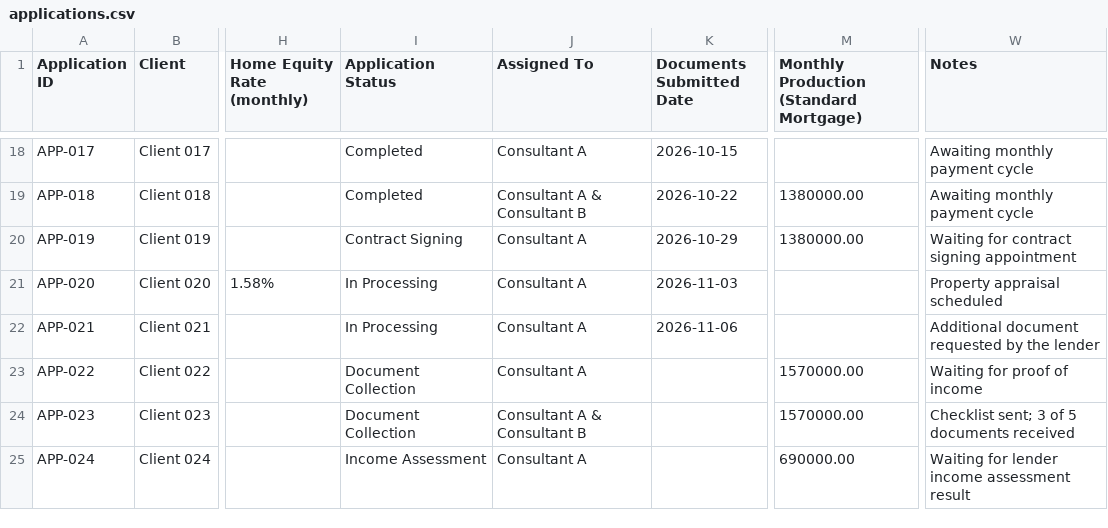
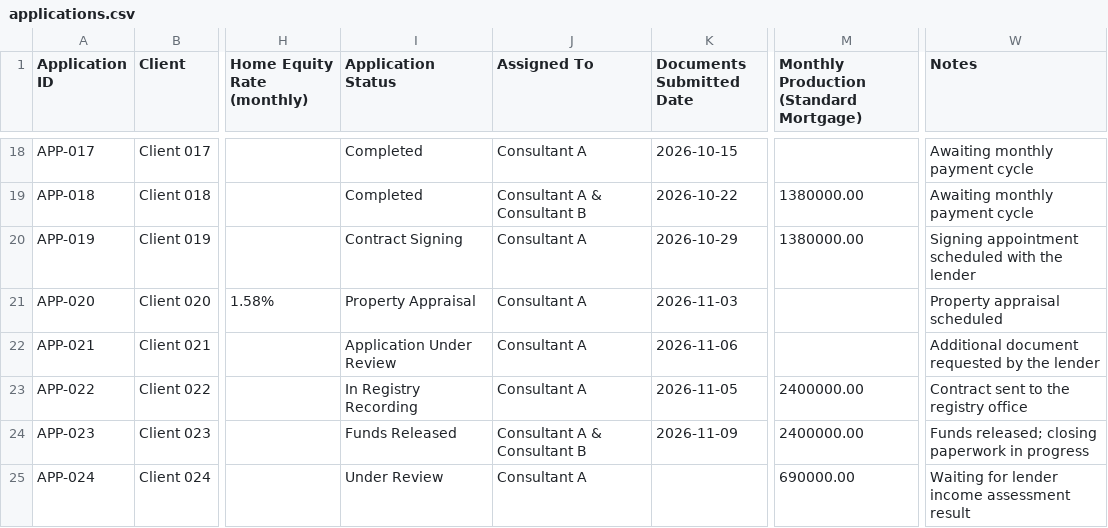
Before and after one commit to CamilaNacli/mortgage-financing-operations, a CSV file: data/applications.csv, drawn as a sheet; only a part is shown, gaps mark what is left out; the diff covers the shown part only; the diff names each change by its address in the sheet, - before the commit and + after, or states it on an @@ line.

Commit message:
Update demo data (original statuses)

```diff
--- a/data/applications.csv
+++ b/data/applications.csv
-W20 (Notes): Waiting for contract signing appointment
+W20 (Notes): Signing appointment scheduled with the lender
-I21 (Application Status): In Processing
+I21 (Application Status): Property Appraisal
-I22 (Application Status): In Processing
+I22 (Application Status): Application Under Review
-I23 (Application Status): Document Collection
+I23 (Application Status): In Registry Recording
-K23 (Documents Submitted Date): (empty)
+K23 (Documents Submitted Date): 2026-11-05
-M23:M24: 1570000.00
+M23:M24: 2400000.00
-W23 (Notes): Waiting for proof of income
+W23 (Notes): Contract sent to the registry office
-I24 (Application Status): Document Collection
+I24 (Application Status): Funds Released
-K24 (Documents Submitted Date): (empty)
+K24 (Documents Submitted Date): 2026-11-09
-W24 (Notes): Checklist sent; 3 of 5 documents received
+W24 (Notes): Funds released; closing paperwork in progress
-I25 (Application Status): Income Assessment
+I25 (Application Status): Under Review
```
Also changed, not shown: 27 edited cells elsewhere in this file.
